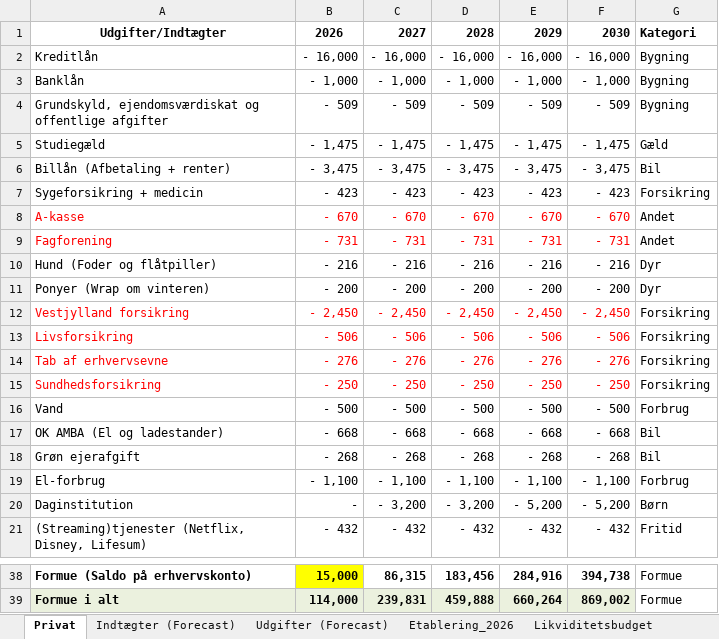
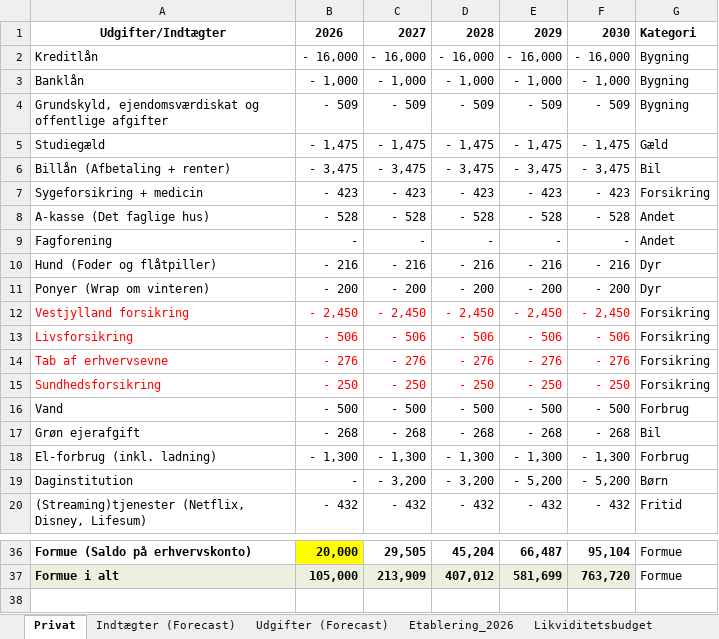
Before and after one commit to metteway-ops/rongarden, an Excel workbook: Budgetter/Budgetter.xlsx, sheet Privat, drawn as a sheet; only a part is shown, gaps mark what is left out; values as stored, in another font and other column widths than the file's, no borders; removed rows and columns are numbered as before the commit, all else as after; the diff covers the shown part only; the diff names each change by its address in the sheet, - before the commit and + after, or states it on an @@ line.

```diff
--- a/Budgetter/Budgetter.xlsx (sheet Privat)
+++ b/Budgetter/Budgetter.xlsx (sheet Privat)
-row 8: A-kasse | - 670 | - 670 | - 670 | - 670 | - 670 | Andet
+row 8: A-kasse (Det faglige hus) | - 528 | - 528 | - 528 | - 528 | - 528 | Andet
-A9:F9 text colour: #FF0000
+A9:F9 text colour: black
-B9: - 731
+B9: -
-C9: - 731
+C9: -
-D9: - 731
+D9: -
-E9: - 731
+E9: -
-F9: - 731
+F9: -
-row 17: OK AMBA (El og ladestander) | - 668 | - 668 | - 668 | - 668 | - 668 | Bil
-row 19: El-forbrug | - 1,100 | - 1,100 | - 1,100 | - 1,100 | - 1,100 | Forbrug
+row 18: El-forbrug (inkl. ladning) | - 1,300 | - 1,300 | - 1,300 | - 1,300 | - 1,300 | Forbrug
-B36: 15,000
+B36: 20,000
-C36: 86,315
+C36: 29,505
-D36: 183,456
+D36: 45,204
-E36: 284,916
+E36: 66,487
-F36: 394,738
+F36: 95,104
-B37: 114,000
+B37: 105,000
-C37: 239,831
+C37: 213,909
-D37: 459,888
+D37: 407,012
-E37: 660,264
+E37: 581,699
-F37: 869,002
+F37: 763,720
```
Also changed, not shown: 1 removed row and 29 edited cells elsewhere in this sheet, sheet Indtægter (Forecast), sheet Udgifter (Forecast), sheet Likviditetsbudget, sheet Etablering_2026, sheet Driftsbudget, formulas that keep their value, 2 other files.
